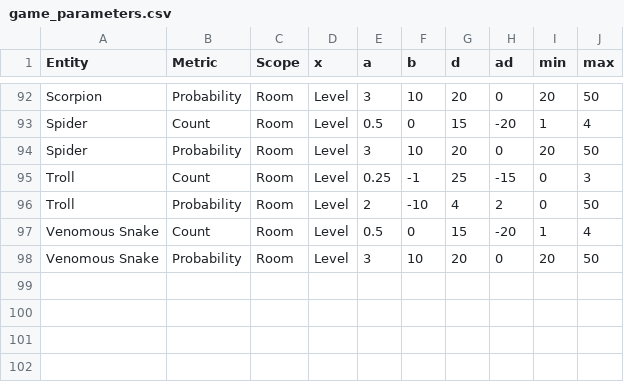
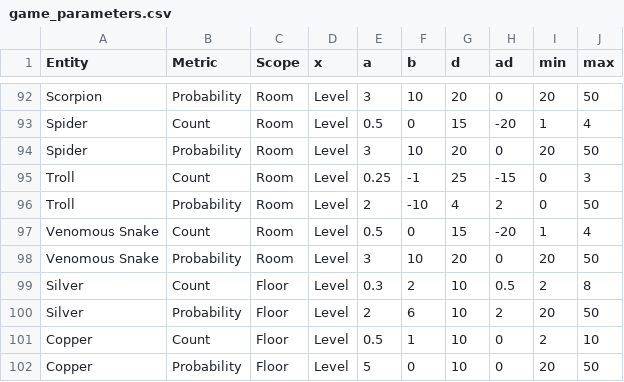
Before and after one commit to kwoolter/roguelike, a CSV file: roguelike/model/data/game_parameters.csv, drawn as a sheet; only a part is shown, gaps mark what is left out.

Commit message:
Added gold, silver and copper coin system

```diff
--- a/roguelike/model/data/game_parameters.csv
+++ b/roguelike/model/data/game_parameters.csv
@@ -98 +98,5 @@ Venomous Snake,Count,Room,Level,0.5,0,15,-20,1,4
 Venomous Snake,Probability,Room,Level,3,10,20,0,20,50
+Silver,Count,Floor,Level,0.3,2,10,0.5,2,8
+Silver,Probability,Floor,Level,2,6,10,2,20,50
+Copper,Count,Floor,Level,0.5,1,10,0,2,10
+Copper,Probability,Floor,Level,5,0,10,0,20,50
```
Also changed, not shown: roguelike/model/data/entities.csv, 3 other files.
